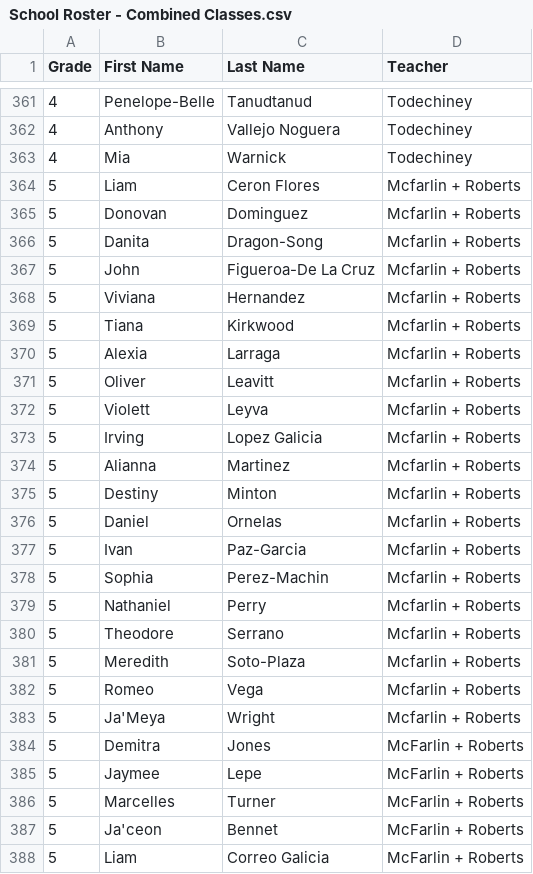
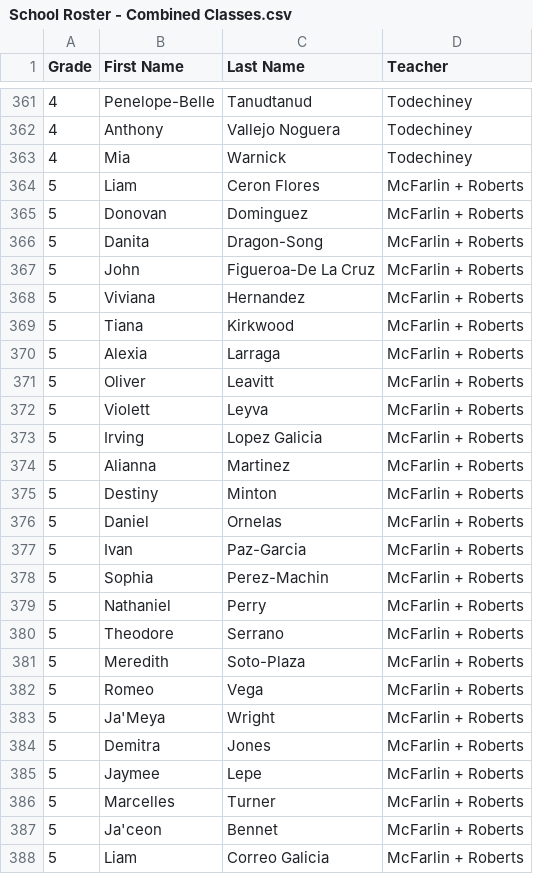
Before and after one commit to ohemgeewee/classes, a CSV file: School Roster - Combined Classes.csv, drawn as a sheet; only a part is shown, gaps mark what is left out; the diff covers the shown part only.

```diff
--- a/School Roster - Combined Classes.csv
+++ b/School Roster - Combined Classes.csv
@@ -363,22 +363,22 @@ Grade,First Name,Last Name,Teacher
 4,Mia,Warnick,Todechiney
-5,Liam,Ceron Flores,Mcfarlin + Roberts
-5,Donovan,Dominguez,Mcfarlin + Roberts
-5,Danita,Dragon-Song,Mcfarlin + Roberts
-5,John,Figueroa-De La Cruz,Mcfarlin + Roberts
-5,Viviana,Hernandez,Mcfarlin + Roberts
-5,Tiana,Kirkwood,Mcfarlin + Roberts
-5,Alexia,Larraga,Mcfarlin + Roberts
-5,Oliver,Leavitt,Mcfarlin + Roberts
-5,Violett,Leyva,Mcfarlin + Roberts
-5,Irving,Lopez Galicia,Mcfarlin + Roberts
-5,Alianna,Martinez,Mcfarlin + Roberts
-5,Destiny,Minton,Mcfarlin + Roberts
-5,Daniel,Ornelas,Mcfarlin + Roberts
-5,Ivan,Paz-Garcia,Mcfarlin + Roberts
-5,Sophia,Perez-Machin,Mcfarlin + Roberts
-5,Nathaniel,Perry,Mcfarlin + Roberts
-5,Theodore,Serrano,Mcfarlin + Roberts
-5,Meredith,Soto-Plaza,Mcfarlin + Roberts
-5,Romeo,Vega,Mcfarlin + Roberts
-5,Ja'Meya,Wright,Mcfarlin + Roberts
+5,Liam,Ceron Flores,McFarlin + Roberts
+5,Donovan,Dominguez,McFarlin + Roberts
+5,Danita,Dragon-Song,McFarlin + Roberts
+5,John,Figueroa-De La Cruz,McFarlin + Roberts
+5,Viviana,Hernandez,McFarlin + Roberts
+5,Tiana,Kirkwood,McFarlin + Roberts
+5,Alexia,Larraga,McFarlin + Roberts
+5,Oliver,Leavitt,McFarlin + Roberts
+5,Violett,Leyva,McFarlin + Roberts
+5,Irving,Lopez Galicia,McFarlin + Roberts
+5,Alianna,Martinez,McFarlin + Roberts
+5,Destiny,Minton,McFarlin + Roberts
+5,Daniel,Ornelas,McFarlin + Roberts
+5,Ivan,Paz-Garcia,McFarlin + Roberts
+5,Sophia,Perez-Machin,McFarlin + Roberts
+5,Nathaniel,Perry,McFarlin + Roberts
+5,Theodore,Serrano,McFarlin + Roberts
+5,Meredith,Soto-Plaza,McFarlin + Roberts
+5,Romeo,Vega,McFarlin + Roberts
+5,Ja'Meya,Wright,McFarlin + Roberts
 5,Demitra,Jones,McFarlin + Roberts
```
Also changed, not shown: 32 edited cells elsewhere in this file.
